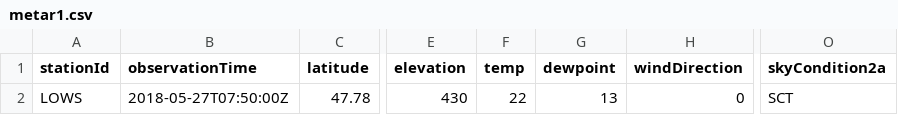
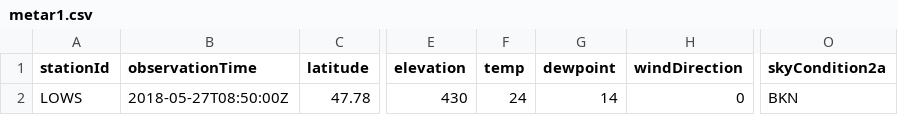
Before and after one commit to mmittlb/pywde1, a CSV file: metar1.csv, drawn as a sheet; only a part is shown, gaps mark what is left out; the diff names each change by its address in the sheet, - before the commit and + after, or states it on an @@ line.

Commit message:
Add metar1.csv

```diff
--- a/metar1.csv
+++ b/metar1.csv
-B2 (observationTime): 2018-05-27T07:50:00Z
+B2 (observationTime): 2018-05-27T08:50:00Z
-F2 (temp): 22
+F2 (temp): 24
-G2 (dewpoint): 13
+G2 (dewpoint): 14
-O2 (skyCondition2a): SCT
+O2 (skyCondition2a): BKN
```
